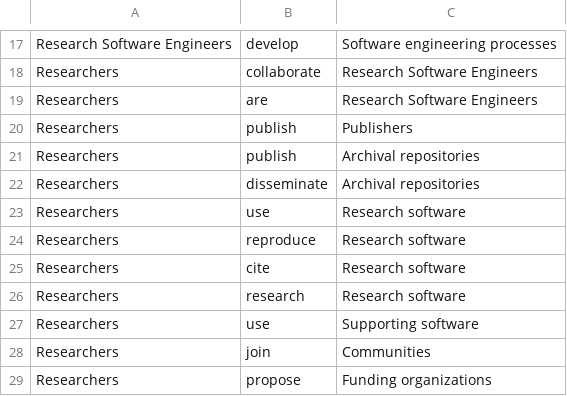
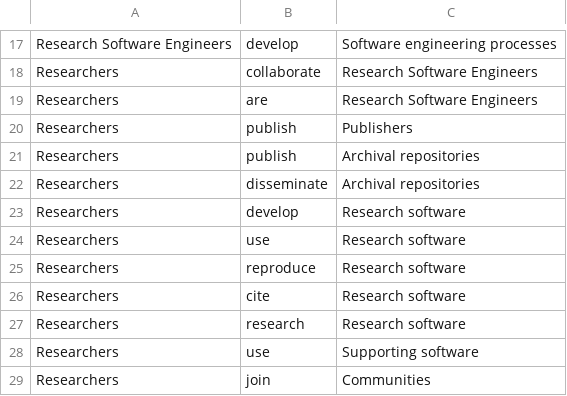
Before and after one commit to research-software/resosuma-data, a CSV file: resosuma-0.4.0.csv (was resosuma-0.3.0.csv), drawn as a sheet; only a part is shown, gaps mark what is left out; the shorter side is filled out with more unchanged rows.

Commit message:
Added "develop" relationship between researchers and software

```diff
--- a/resosuma-0.3.0.csv
+++ b/resosuma-0.4.0.csv
@@ -22,2 +22,3 @@
 "Researchers","disseminate","Archival repositories"
+"Researchers","develop","Research software"
 "Researchers","use","Research software"
```
